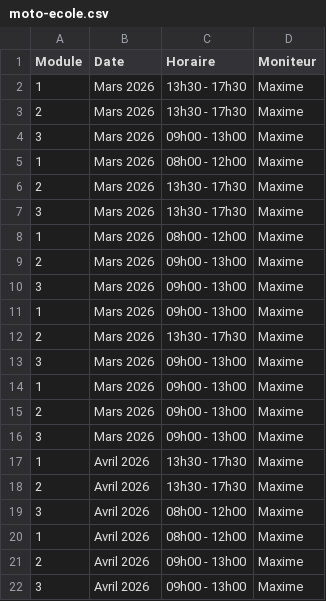
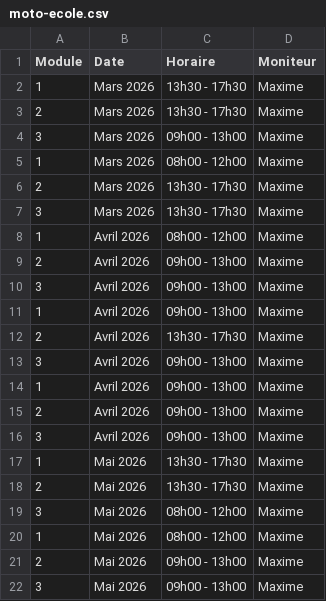
Before and after one commit to Pit-Lane-Auto-Ecole/data, a CSV file: moto-ecole.csv, drawn as a sheet.

Commit message:
Update moto-ecole.csv

```diff
--- a/moto-ecole.csv
+++ b/moto-ecole.csv
@@ -7,14 +7,2 @@ Module,Date,Horaire,Moniteur
 3,Mars 2026,13h30 - 17h30,Maxime
-1,Mars 2026,08h00 - 12h00,Maxime
-2,Mars 2026,09h00 - 13h00,Maxime
-3,Mars 2026,09h00 - 13h00,Maxime
-1,Mars 2026,09h00 - 13h00,Maxime
-2,Mars 2026,13h30 - 17h30,Maxime
-3,Mars 2026,09h00 - 13h00,Maxime
-1,Mars 2026,09h00 - 13h00,Maxime
-2,Mars 2026,09h00 - 13h00,Maxime
-3,Mars 2026,09h00 - 13h00,Maxime
-1,Avril 2026,13h30 - 17h30,Maxime
-2,Avril 2026,13h30 - 17h30,Maxime
-3,Avril 2026,08h00 - 12h00,Maxime
 1,Avril 2026,08h00 - 12h00,Maxime
@@ -22 +10,13 @@ Module,Date,Horaire,Moniteur
 3,Avril 2026,09h00 - 13h00,Maxime
+1,Avril 2026,09h00 - 13h00,Maxime
+2,Avril 2026,13h30 - 17h30,Maxime
+3,Avril 2026,09h00 - 13h00,Maxime
+1,Avril 2026,09h00 - 13h00,Maxime
+2,Avril 2026,09h00 - 13h00,Maxime
+3,Avril 2026,09h00 - 13h00,Maxime
+1,Mai 2026,13h30 - 17h30,Maxime
+2,Mai 2026,13h30 - 17h30,Maxime
+3,Mai 2026,08h00 - 12h00,Maxime
+1,Mai 2026,08h00 - 12h00,Maxime
+2,Mai 2026,09h00 - 13h00,Maxime
+3,Mai 2026,09h00 - 13h00,Maxime
```
